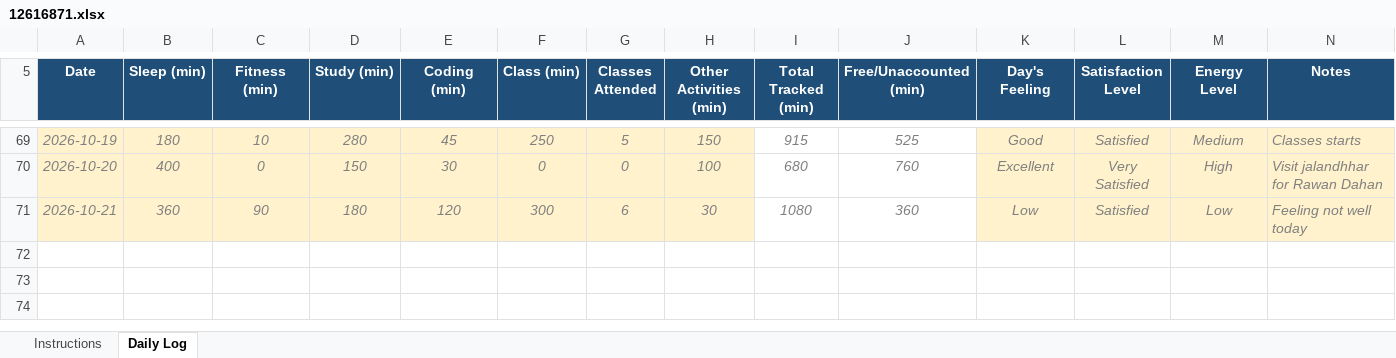
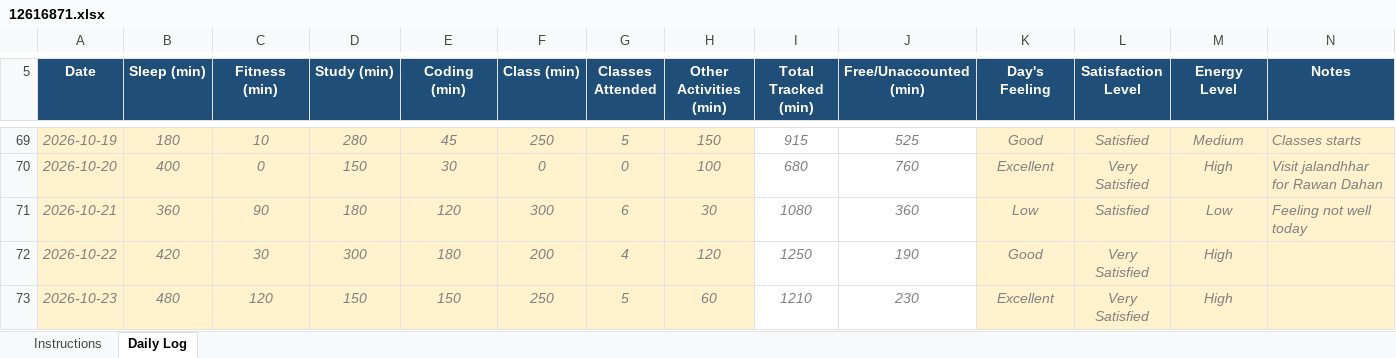
Before and after one commit to Jay-Govind-Kumar/12616871_CAP776_D1P2632, an Excel workbook: 12616871.xlsx, sheet Daily Log, drawn as a sheet; only a part is shown, gaps mark what is left out; values as stored, in another font and other column widths than the file's, no borders; conditional formats not drawn; the diff names each change by its address in the sheet, - before the commit and + after, or states it on an @@ line.

Commit message:
update daily log

```diff
--- a/12616871.xlsx (sheet Daily Log)
+++ b/12616871.xlsx (sheet Daily Log)
+row 72: 2026-10-22 | 420 | 30 | 300 | 180 | 200 | 4 | 120 | 1250 | 190 | Good | Very Satisfied | High
+row 73: 2026-10-23 | 480 | 120 | 150 | 150 | 250 | 5 | 60 | 1210 | 230 | Excellent | Very Satisfied | High
```
